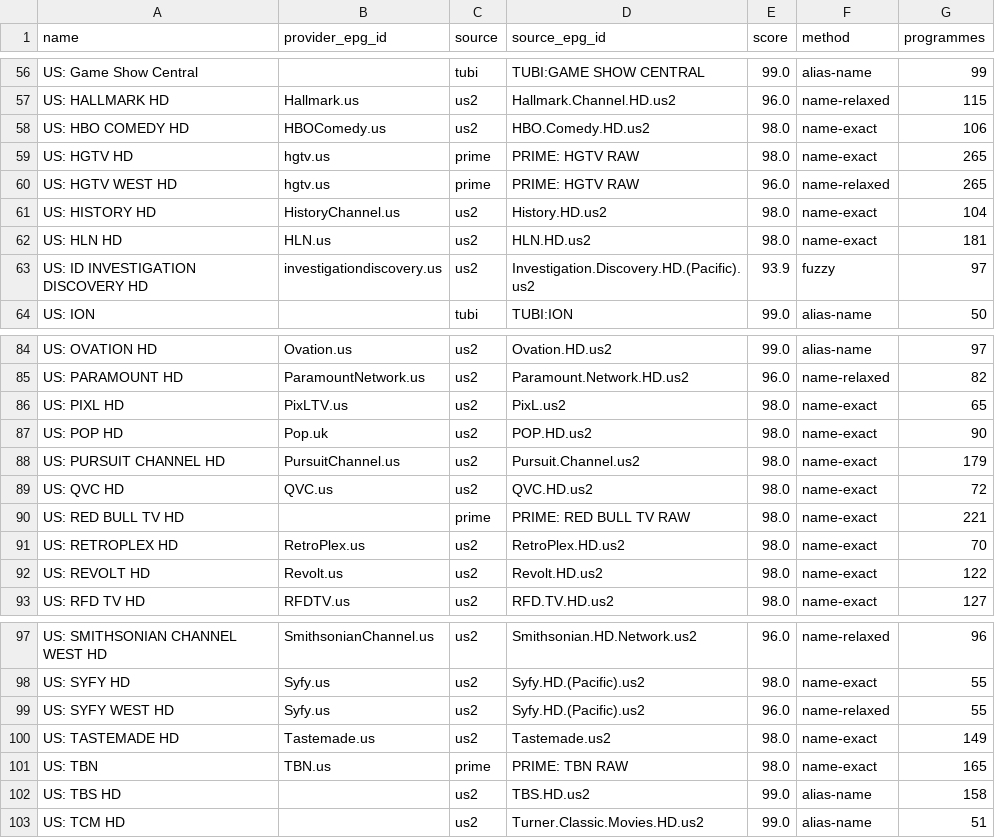
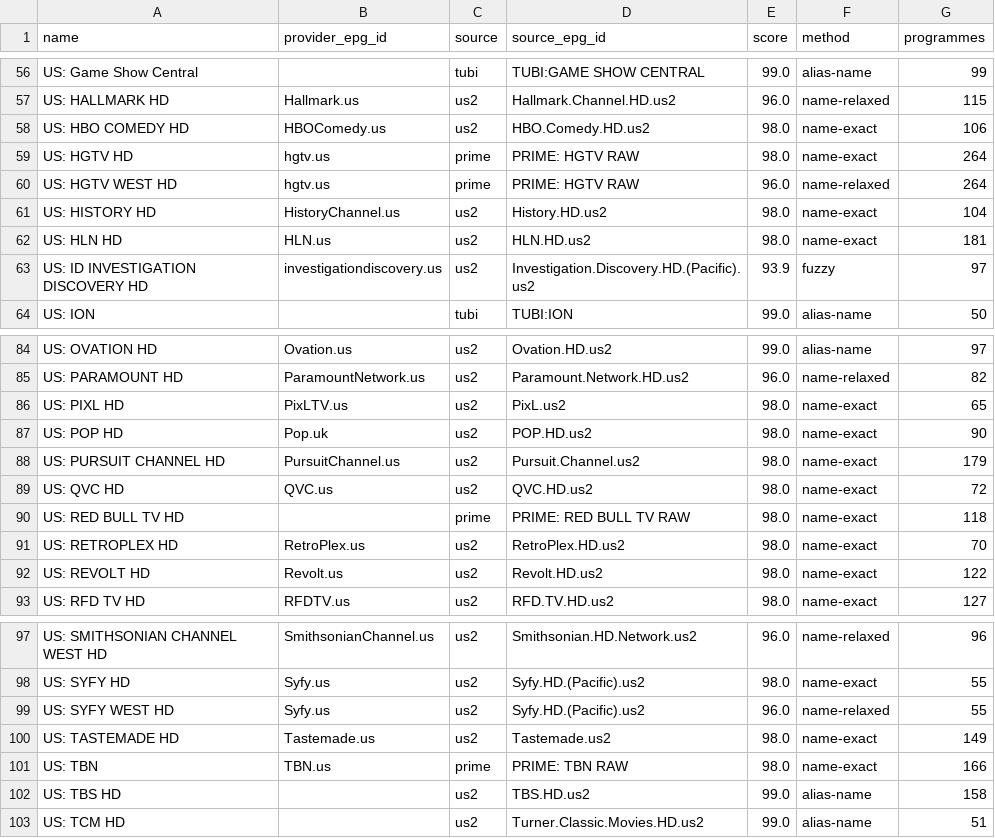
Before and after one commit to theuauchessclub/uau-backend, a CSV file: us-entertainment-epg/match-report.csv, drawn as a sheet; only a part is shown, gaps mark what is left out.

```diff
--- a/us-entertainment-epg/match-report.csv
+++ b/us-entertainment-epg/match-report.csv
@@ -58,4 +58,4 @@ US: HALLMARK HD,Hallmark.us,us2,Hallmark.Channel.HD.us2,96.0,name-relaxed,115
 US: HBO COMEDY HD,HBOComedy.us,us2,HBO.Comedy.HD.us2,98.0,name-exact,106
-US: HGTV HD,hgtv.us,prime,PRIME: HGTV RAW,98.0,name-exact,265
-US: HGTV WEST HD,hgtv.us,prime,PRIME: HGTV RAW,96.0,name-relaxed,265
+US: HGTV HD,hgtv.us,prime,PRIME: HGTV RAW,98.0,name-exact,264
+US: HGTV WEST HD,hgtv.us,prime,PRIME: HGTV RAW,96.0,name-relaxed,264
 US: HISTORY HD,HistoryChannel.us,us2,History.HD.us2,98.0,name-exact,104
@@ -89,3 +89,3 @@ US: PURSUIT CHANNEL HD,PursuitChannel.us,us2,Pursuit.Channel.us2,98.0,name-exact
 US: QVC HD,QVC.us,us2,QVC.HD.us2,98.0,name-exact,72
-US: RED BULL TV HD,,prime,PRIME: RED BULL TV RAW,98.0,name-exact,221
+US: RED BULL TV HD,,prime,PRIME: RED BULL TV RAW,98.0,name-exact,118
 US: RETROPLEX HD,RetroPlex.us,us2,RetroPlex.HD.us2,98.0,name-exact,70
@@ -100,3 +100,3 @@ US: SYFY WEST HD,Syfy.us,us2,Syfy.HD.(Pacific).us2,96.0,name-relaxed,55
 US: TASTEMADE HD,Tastemade.us,us2,Tastemade.us2,98.0,name-exact,149
-US: TBN,TBN.us,prime,PRIME: TBN RAW,98.0,name-exact,165
+US: TBN,TBN.us,prime,PRIME: TBN RAW,98.0,name-exact,166
 US: TBS HD,,us2,TBS.HD.us2,99.0,alias-name,158
```
Also changed, not shown: 2 other files.
